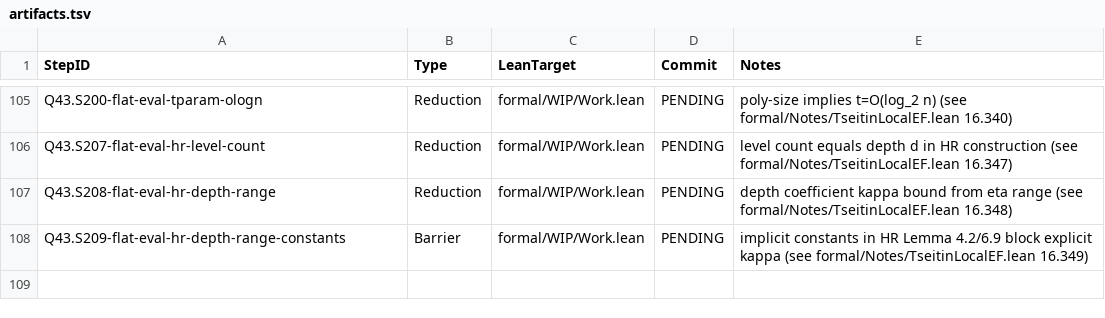
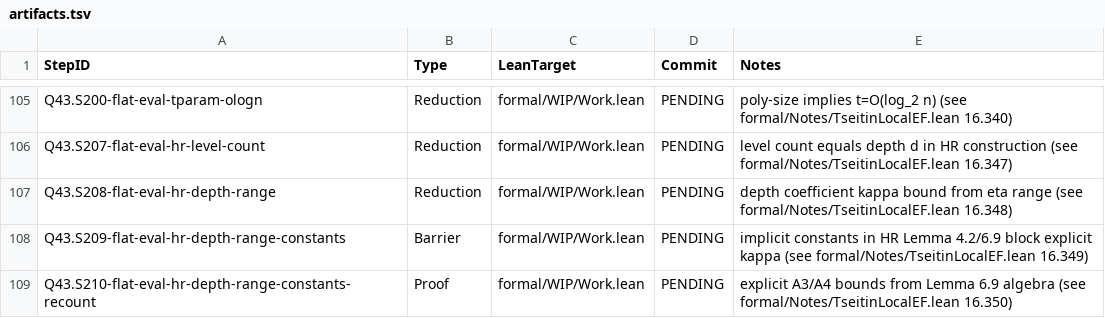
Before and after one commit to Xopoko/Experiment-26_P_vs_NP, a TSV file: docs/artifacts.tsv, drawn as a sheet; only a part is shown, gaps mark what is left out; the diff names each change by its address in the sheet, - before the commit and + after, or states it on an @@ line.

Commit message:
Q43.S210-flat-eval-hr-depth-range-constants-recount: Proof — explicit A3/A4 bounds from Lemma 6.9

```diff
--- a/docs/artifacts.tsv
+++ b/docs/artifacts.tsv
+row 109: Q43.S210-flat-eval-hr-depth-range-constants-recount | Proof | formal/WIP/Work.lean | PENDING | explicit A3/A4 bounds from Lemma 6.9 algebra (see formal/Notes/TseitinLocalEF.lean 16.350)
```
Also changed, not shown: 4 other files.
